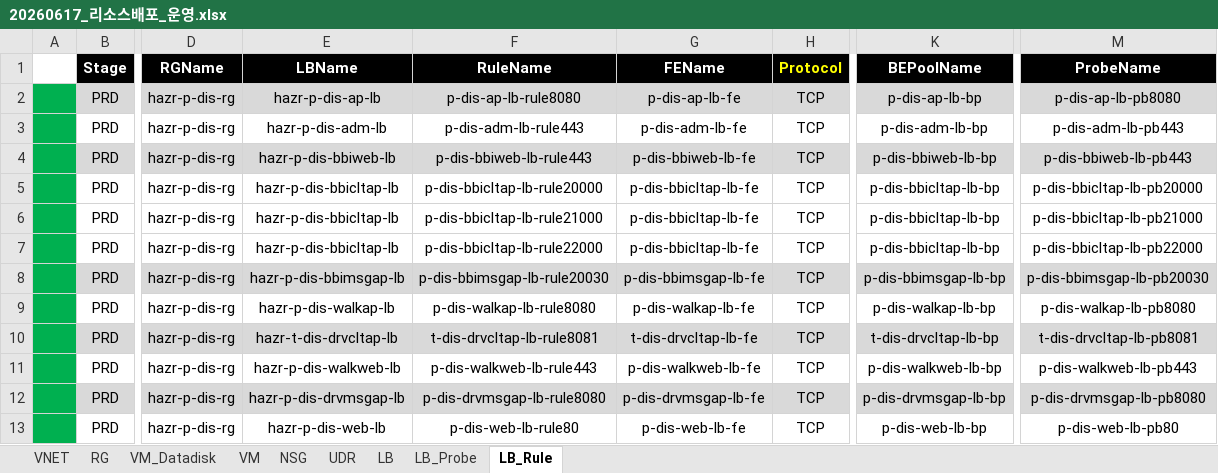
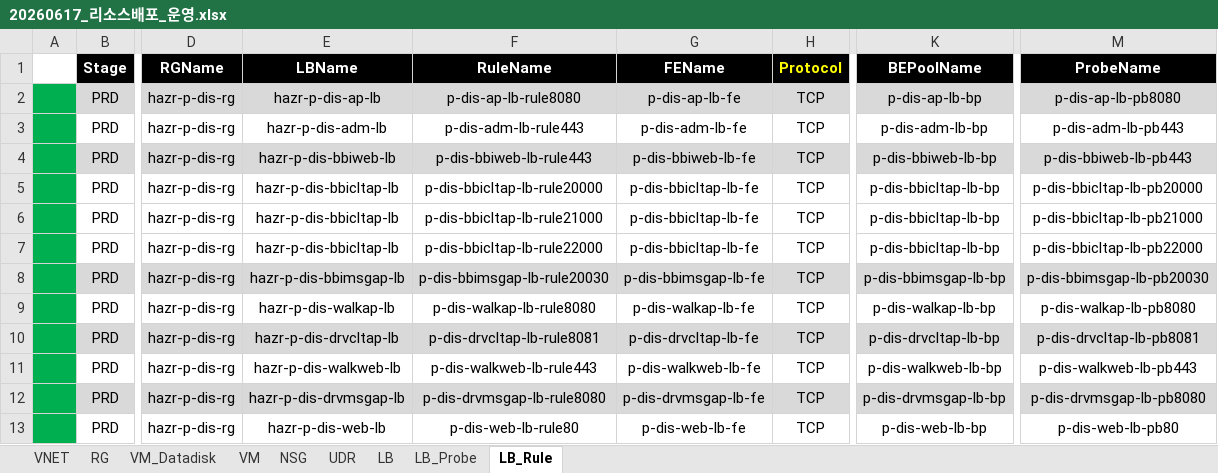
Before and after one commit to skpaek-git/hgi_resourceDeploy, an Excel workbook: 서버정보/20260617_리소스배포_운영.xlsx, sheet LB_Rule, drawn as a sheet; only a part is shown, gaps mark what is left out; values as stored, in another font and other column widths than the file's, no borders; the diff names each change by its address in the sheet, - before the commit and + after, or states it on an @@ line.

```diff
--- a/서버정보/20260617_리소스배포_운영.xlsx (sheet LB_Rule)
+++ b/서버정보/20260617_리소스배포_운영.xlsx (sheet LB_Rule)
-E10 (LBName): hazr-t-dis-drvcltap-lb
+E10 (LBName): hazr-p-dis-drvcltap-lb
-F10 (RuleName): t-dis-drvcltap-lb-rule8081
+F10 (RuleName): p-dis-drvcltap-lb-rule8081
-G10 (FEName): t-dis-drvcltap-lb-fe
+G10 (FEName): p-dis-drvcltap-lb-fe
-K10 (BEPoolName): t-dis-drvcltap-lb-bp
+K10 (BEPoolName): p-dis-drvcltap-lb-bp
-M10 (ProbeName): t-dis-drvcltap-lb-pb8081
+M10 (ProbeName): p-dis-drvcltap-lb-pb8081
```
Also changed, not shown: sheet LB_Probe.
